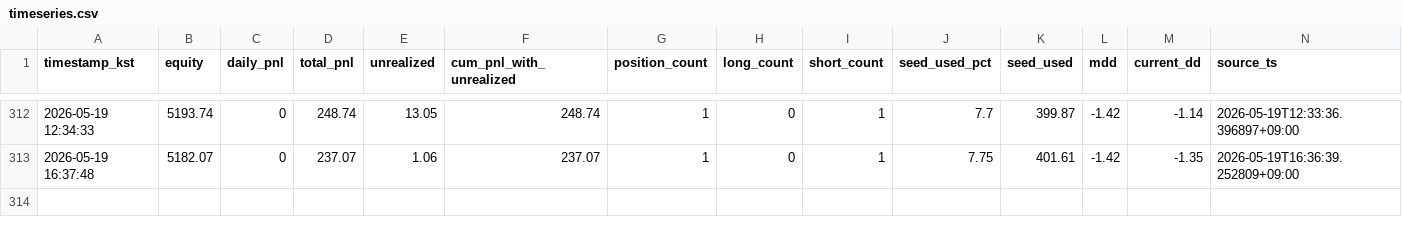
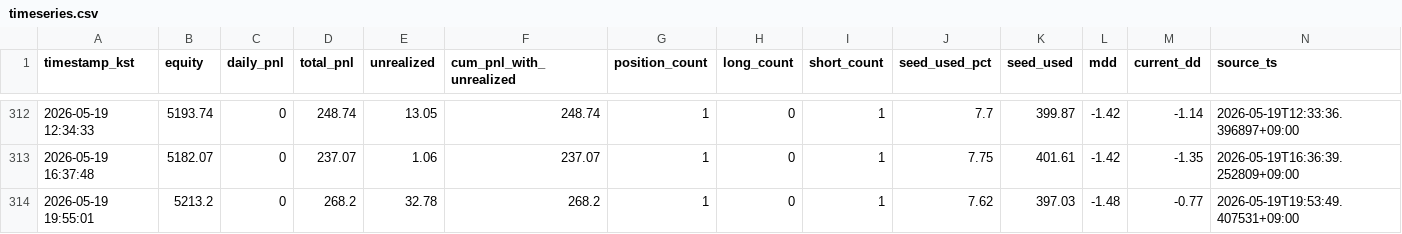
Before and after one commit to skstmddud1-maker/tensorai-timeseries, a CSV file: data/timeseries.csv, drawn as a sheet; only a part is shown, gaps mark what is left out; the diff names each change by its address in the sheet, - before the commit and + after, or states it on an @@ line.

```diff
--- a/data/timeseries.csv
+++ b/data/timeseries.csv
+row 314: 2026-05-19 19:55:01 | 5213.2 | 0 | 268.2 | 32.78 | 268.2 | 1 | 0 | 1 | 7.62 | 397.03 | -1.48 | -0.77 | 2026-05-19T19:53:49.407531+09:00
```
